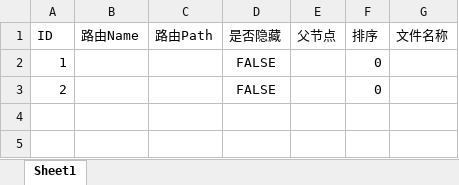
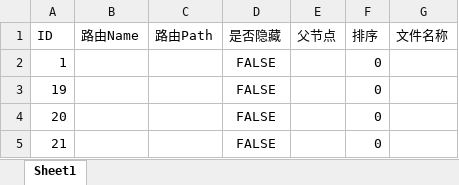
Before and after one commit to zongyanbin/gva, an Excel workbook: resource/excel/ExcelExport.xlsx, sheet Sheet1, drawn as a sheet; values as stored, in another font and other column widths than the file's, no borders; the diff names each change by its address in the sheet, - before the commit and + after, or states it on an @@ line.

```diff
--- a/resource/excel/ExcelExport.xlsx (sheet Sheet1)
+++ b/resource/excel/ExcelExport.xlsx (sheet Sheet1)
-A3 (ID): 2
+A3 (ID): 19
+row 4: 20 |  |  | FALSE |  | 0
+row 5: 21 |  |  | FALSE |  | 0
```
Also changed, not shown: 9 other files.
